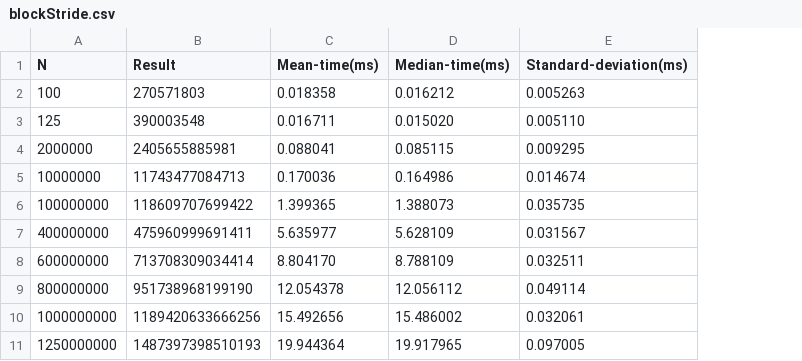
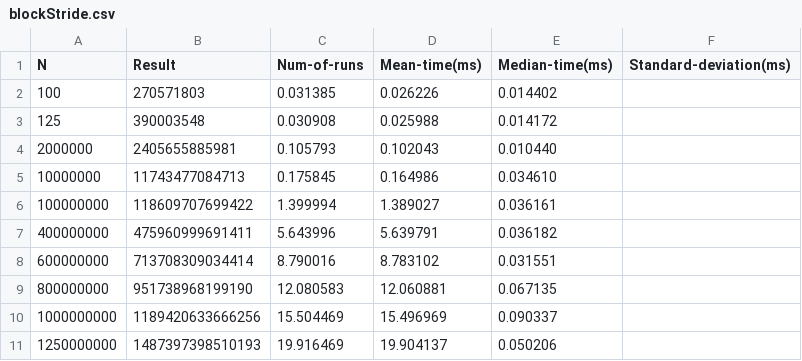
Before and after one commit to CodeCraftsmanSandeep/CUDA-OptimizedLoopPatterns, a CSV file: results/DotProduct/blockStride.csv, drawn as a sheet; addresses are those after the commit; the diff names each change by its address in the sheet, - before the commit and + after, or states it on an @@ line.

```diff
--- a/results/DotProduct/blockStride.csv
+++ b/results/DotProduct/blockStride.csv
+column C (Num-of-runs), rows 2-11: 0.031385 | 0.030908 | 0.105793 | 0.175845 | 1.399994 | 5.643996 | 8.790016 | 12.080583 | 15.504469 | 19.916469
-D2 (Mean-time(ms)): 0.018358
+D2 (Mean-time(ms)): 0.026226
-E2 (Median-time(ms)): 0.016212
+E2 (Median-time(ms)): 0.014402
-F2 (Standard-deviation(ms)): 0.005263
+F2 (Standard-deviation(ms)): (empty)
-D3 (Mean-time(ms)): 0.016711
+D3 (Mean-time(ms)): 0.025988
-E3 (Median-time(ms)): 0.015020
+E3 (Median-time(ms)): 0.014172
-F3 (Standard-deviation(ms)): 0.005110
+F3 (Standard-deviation(ms)): (empty)
-D4 (Mean-time(ms)): 0.088041
+D4 (Mean-time(ms)): 0.102043
-E4 (Median-time(ms)): 0.085115
+E4 (Median-time(ms)): 0.010440
-F4 (Standard-deviation(ms)): 0.009295
+F4 (Standard-deviation(ms)): (empty)
-D5 (Mean-time(ms)): 0.170036
+D5 (Mean-time(ms)): 0.164986
-E5 (Median-time(ms)): 0.164986
+E5 (Median-time(ms)): 0.034610
-F5 (Standard-deviation(ms)): 0.014674
+F5 (Standard-deviation(ms)): (empty)
-D6 (Mean-time(ms)): 1.399365
+D6 (Mean-time(ms)): 1.389027
-E6 (Median-time(ms)): 1.388073
+E6 (Median-time(ms)): 0.036161
-F6 (Standard-deviation(ms)): 0.035735
+F6 (Standard-deviation(ms)): (empty)
-D7 (Mean-time(ms)): 5.635977
+D7 (Mean-time(ms)): 5.639791
-E7 (Median-time(ms)): 5.628109
+E7 (Median-time(ms)): 0.036182
-F7 (Standard-deviation(ms)): 0.031567
+F7 (Standard-deviation(ms)): (empty)
-D8 (Mean-time(ms)): 8.804170
+D8 (Mean-time(ms)): 8.783102
-E8 (Median-time(ms)): 8.788109
+E8 (Median-time(ms)): 0.031551
-F8 (Standard-deviation(ms)): 0.032511
+F8 (Standard-deviation(ms)): (empty)
-D9 (Mean-time(ms)): 12.054378
+D9 (Mean-time(ms)): 12.060881
-E9 (Median-time(ms)): 12.056112
+E9 (Median-time(ms)): 0.067135
-F9 (Standard-deviation(ms)): 0.049114
+F9 (Standard-deviation(ms)): (empty)
-D10 (Mean-time(ms)): 15.492656
+D10 (Mean-time(ms)): 15.496969
-E10 (Median-time(ms)): 15.486002
+E10 (Median-time(ms)): 0.090337
-F10 (Standard-deviation(ms)): 0.032061
+F10 (Standard-deviation(ms)): (empty)
-D11 (Mean-time(ms)): 19.944364
+D11 (Mean-time(ms)): 19.904137
-E11 (Median-time(ms)): 19.917965
+E11 (Median-time(ms)): 0.050206
-F11 (Standard-deviation(ms)): 0.097005
+F11 (Standard-deviation(ms)): (empty)
```
Also changed, not shown: results/DotProduct/CUBDotProduct.csv, results/DotProduct/gridStride.csv, 3 other files.
